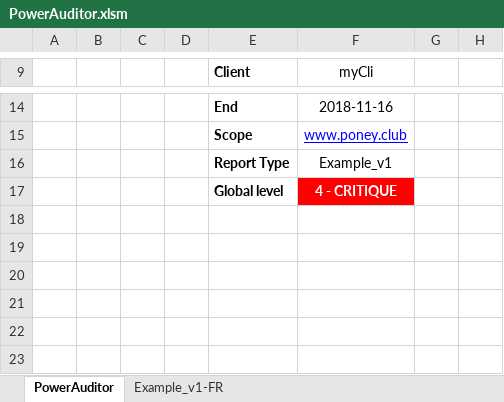
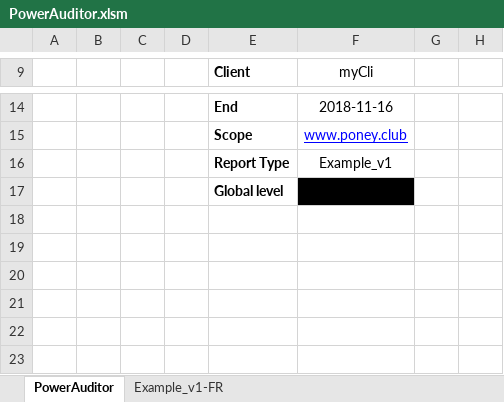
Before and after one commit to 1mm0rt41PC/PowerAuditor, an Excel workbook: dev/PowerAuditor.xlsm, sheet PowerAuditor, drawn as a sheet; only a part is shown, gaps mark what is left out; values as stored, in another font and other column widths than the file's, no borders; charts and pictures and table styles not drawn; the diff names each change by its address in the sheet, - before the commit and + after, or states it on an @@ line.

```diff
--- a/dev/PowerAuditor.xlsm (sheet PowerAuditor)
+++ b/dev/PowerAuditor.xlsm (sheet PowerAuditor)
-F17 (myCli): 4 - CRITIQUE
+F17 (myCli): (empty)
-F17 fill: #FF0000
+F17 fill: #000000
```
Also changed, not shown: 4 other files.
